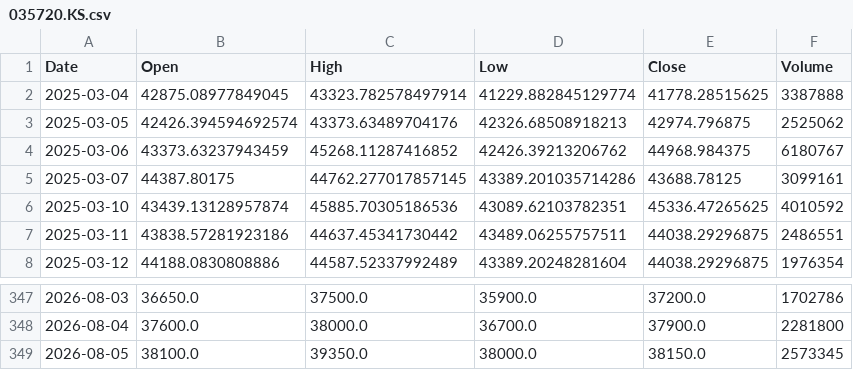
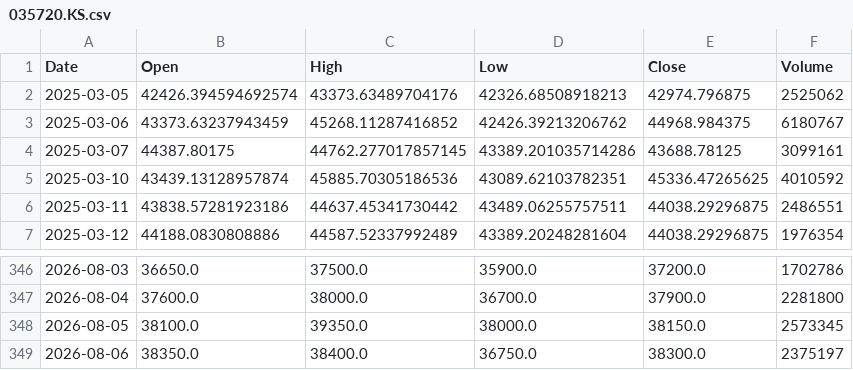
Before and after one commit to amars78/findata, a CSV file: data/035720.KS.csv, drawn as a sheet; only a part is shown, gaps mark what is left out; removed rows and columns are numbered as before the commit, all else as after; the diff names each change by its address in the sheet, - before the commit and + after, or states it on an @@ line.

```diff
--- a/data/035720.KS.csv
+++ b/data/035720.KS.csv
-row 2: 2025-03-04 | 42875.08977849045 | 43323.782578497914 | 41229.882845129774 | 41778.28515625 | 3387888
+row 349: 2026-08-06 | 38350.0 | 38400.0 | 36750.0 | 38300.0 | 2375197
```
Also changed, not shown: data/000660.KS.csv, data/005930.KS.csv, 4 other files.
